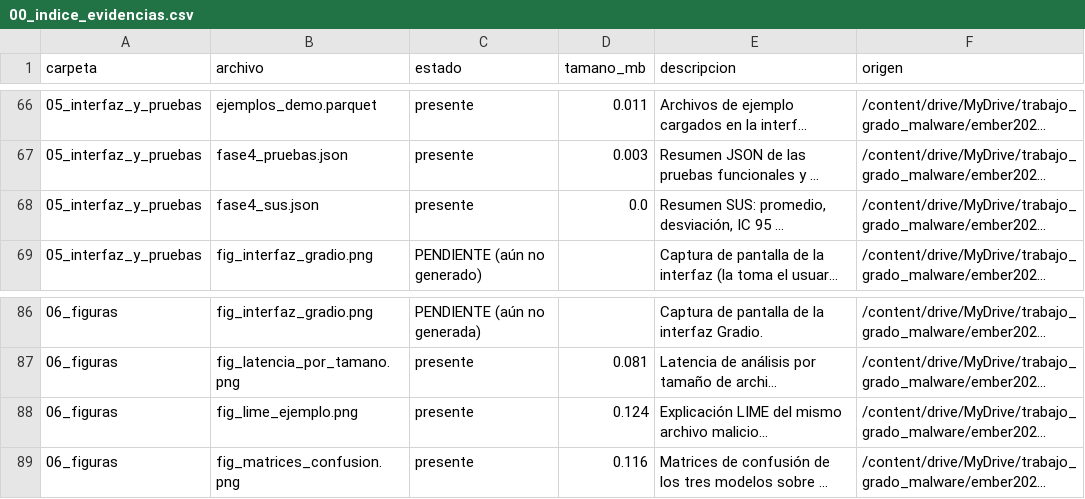
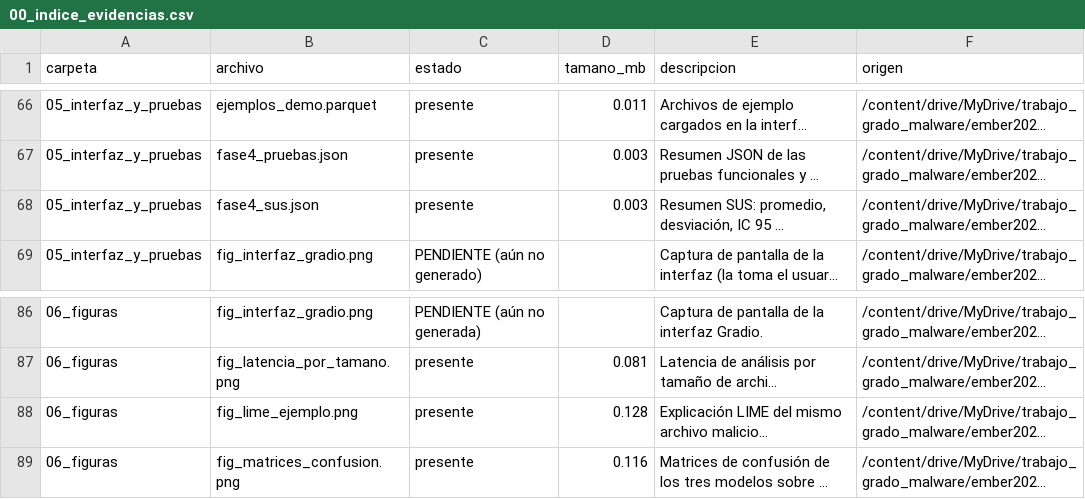
Before and after one commit to jhgar059/repo_proyecto, a CSV file: evidencias/00_indice_evidencias.csv, drawn as a sheet; only a part is shown, gaps mark what is left out; long unchanged cells end in …; the diff covers the shown part only; the diff names each change by its address in the sheet, - before the commit and + after, or states it on an @@ line.

```diff
--- a/evidencias/00_indice_evidencias.csv
+++ b/evidencias/00_indice_evidencias.csv
-D68 (tamano_mb): 0.0
+D68 (tamano_mb): 0.003
-D88 (tamano_mb): 0.124
+D88 (tamano_mb): 0.128
```
Also changed, not shown: 12 edited cells elsewhere in this file, fase2_entrenamiento_modelos/fase2_comparacion_modelos.csv, fase2_entrenamiento_modelos/fase2_comparacion_modelos_completa.csv, 19 other files.
